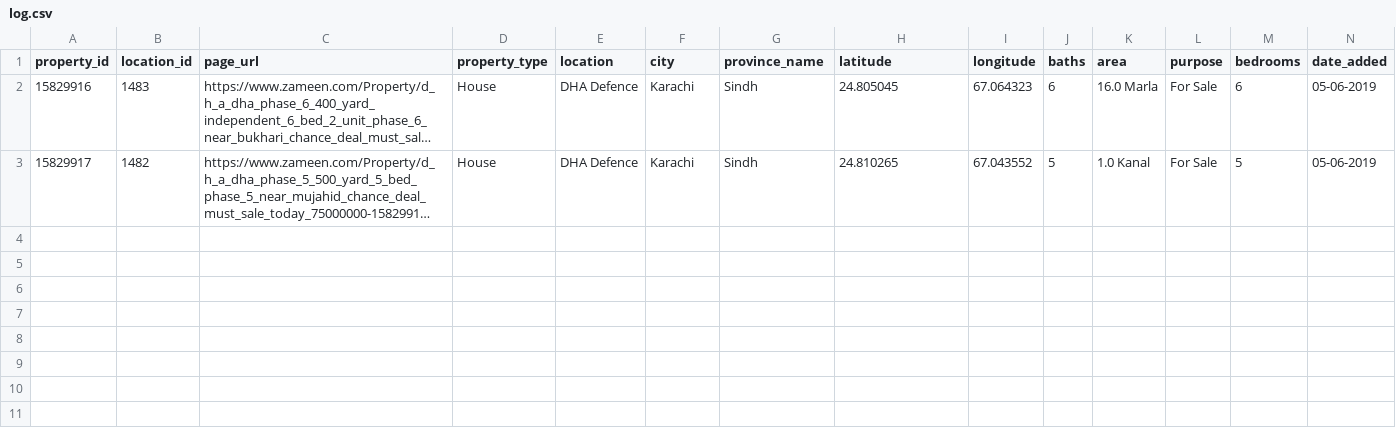
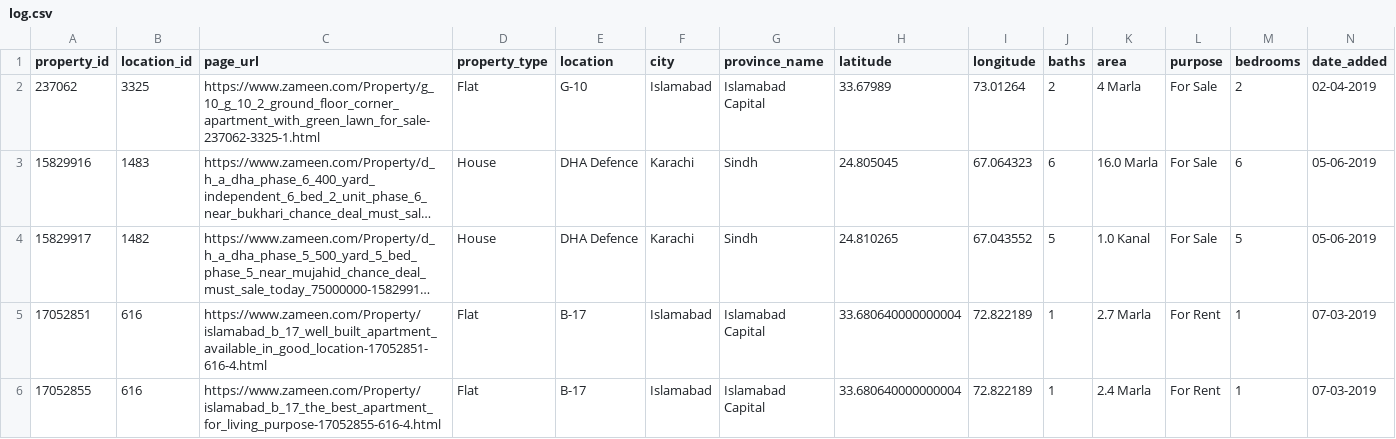
Before and after one commit to Hexy00123/Sum2024MLOps, a CSV file: data/examples/log.csv, drawn as a sheet; only a part is shown; long unchanged cells end in …; rows hold the shown columns only; the diff names each change by its address in the sheet, - before the commit and + after, or states it on an @@ line.

```diff
--- a/data/examples/log.csv
+++ b/data/examples/log.csv
+row 2: 237062 | 3325 | https://www.zameen.com/Property/g_10_g_10_2_ground_floor_corner_apartment_with_green_lawn_for_sale-237062-3325-1.html | Flat | G-10 | Islamabad | Islamabad Capital | 33.67989 | 73.01264 | 2 | 4 Marla | For Sale | 2 | 02-04-2019
+row 5: 17052851 | 616 | https://www.zameen.com/Property/islamabad_b_17_well_built_apartment_available_in_good_location-17052851-616-4.html | Flat | B-17 | Islamabad | Islamabad Capital | 33.680640000000004 | 72.822189 | 1 | 2.7 Marla | For Rent | 1 | 07-03-2019
+row 6: 17052855 | 616 | https://www.zameen.com/Property/islamabad_b_17_the_best_apartment_for_living_purpose-17052855-616-4.html | Flat | B-17 | Islamabad | Islamabad Capital | 33.680640000000004 | 72.822189 | 1 | 2.4 Marla | For Rent | 1 | 07-03-2019
```
Also changed, not shown: 16 other files.
